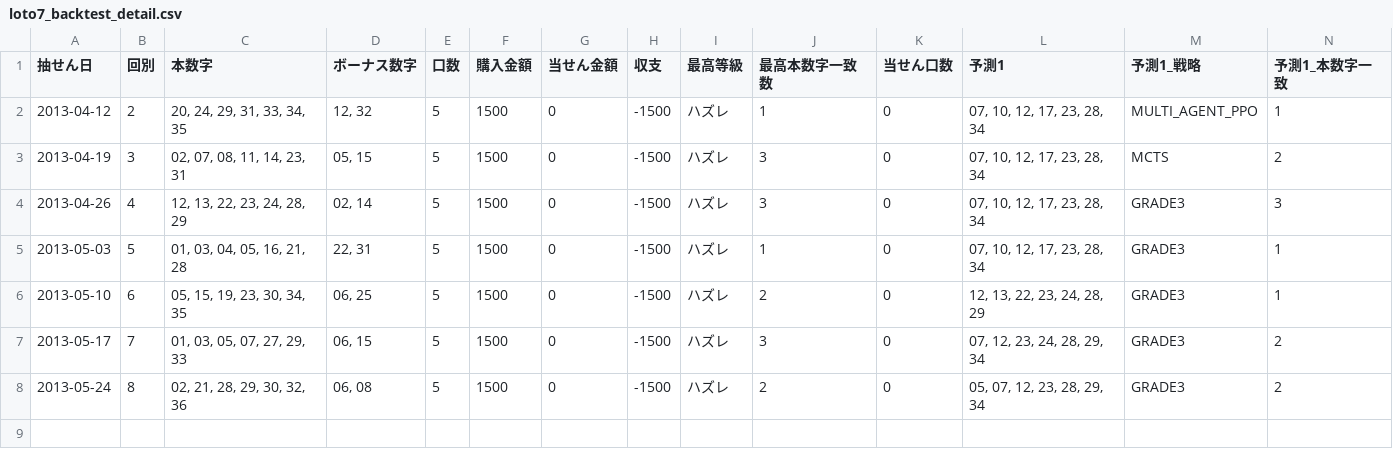
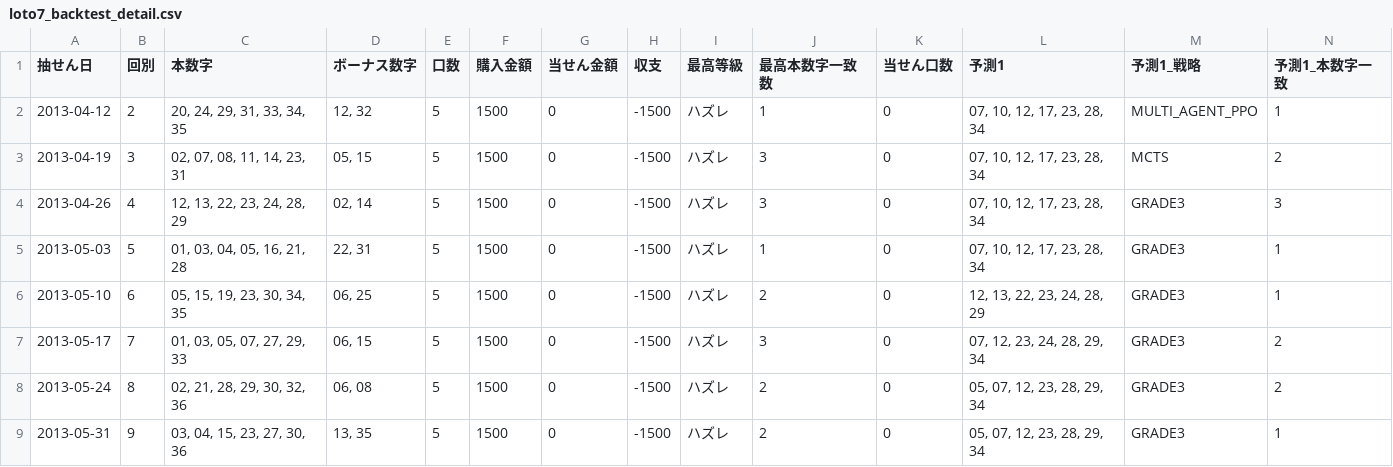
Before and after one commit to Joker7822/NEW_LOTO7, a CSV file: loto7_backtest_detail.csv, drawn as a sheet; only a part is shown; rows hold the shown columns only; the diff names each change by its address in the sheet, - before the commit and + after, or states it on an @@ line.

```diff
--- a/loto7_backtest_detail.csv
+++ b/loto7_backtest_detail.csv
+row 9: 2013-05-31 | 9 | 03, 04, 15, 23, 27, 30, 36 | 13, 35 | 5 | 1500 | 0 | -1500 | ハズレ | 2 | 0 | 05, 07, 12, 23, 28, 29, 34 | GRADE3 | 1
```
Also changed, not shown: loto7_backtest_summary.csv, 2 other files.
